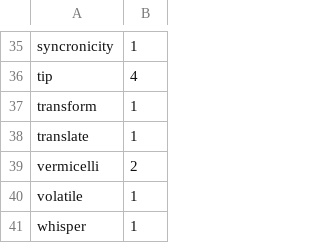
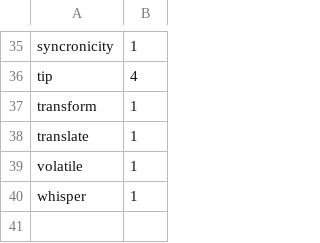
Before and after one commit to bcgov/nr-funbucks, a CSV file: monitor/fluentbit-agents.csv, drawn as a sheet; only a part is shown, gaps mark what is left out; the diff names each change by its address in the sheet, - before the commit and + after, or states it on an @@ line.

Commit message:
feat: remove vermicelli

```diff
--- a/monitor/fluentbit-agents.csv
+++ b/monitor/fluentbit-agents.csv
-row 39: vermicelli | 2
```
Also changed, not shown: 2 other files.
